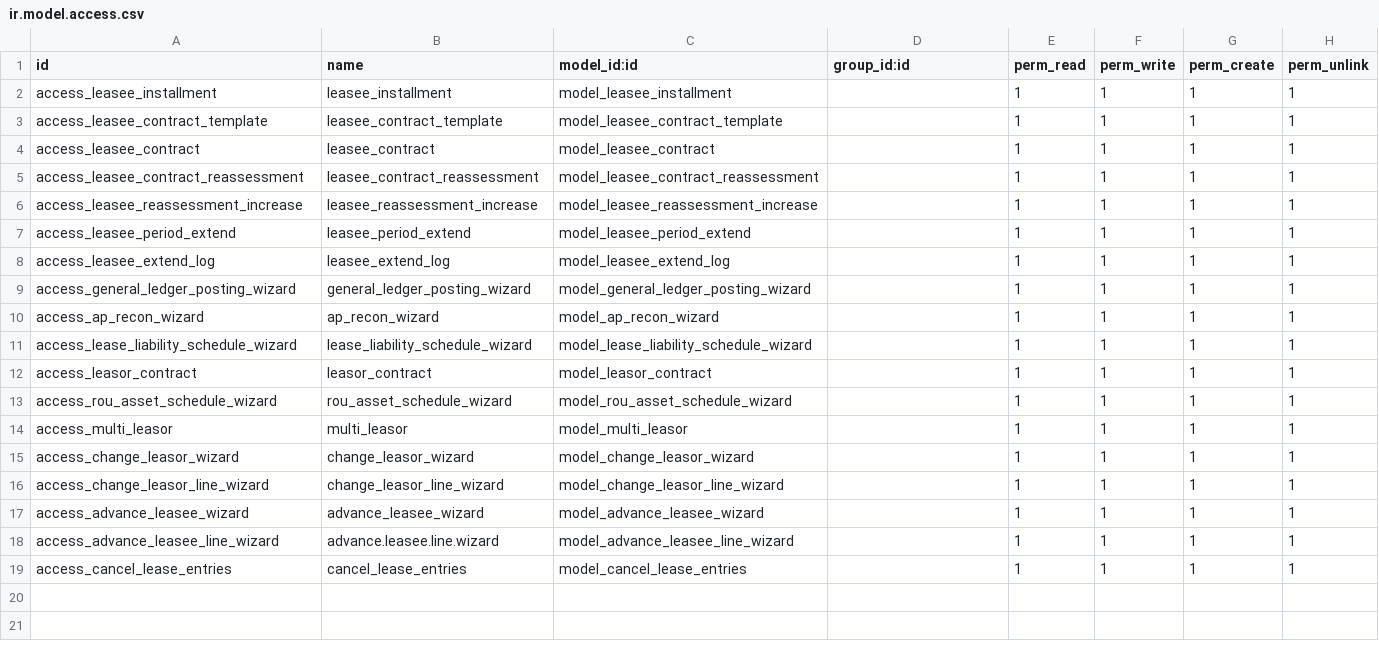
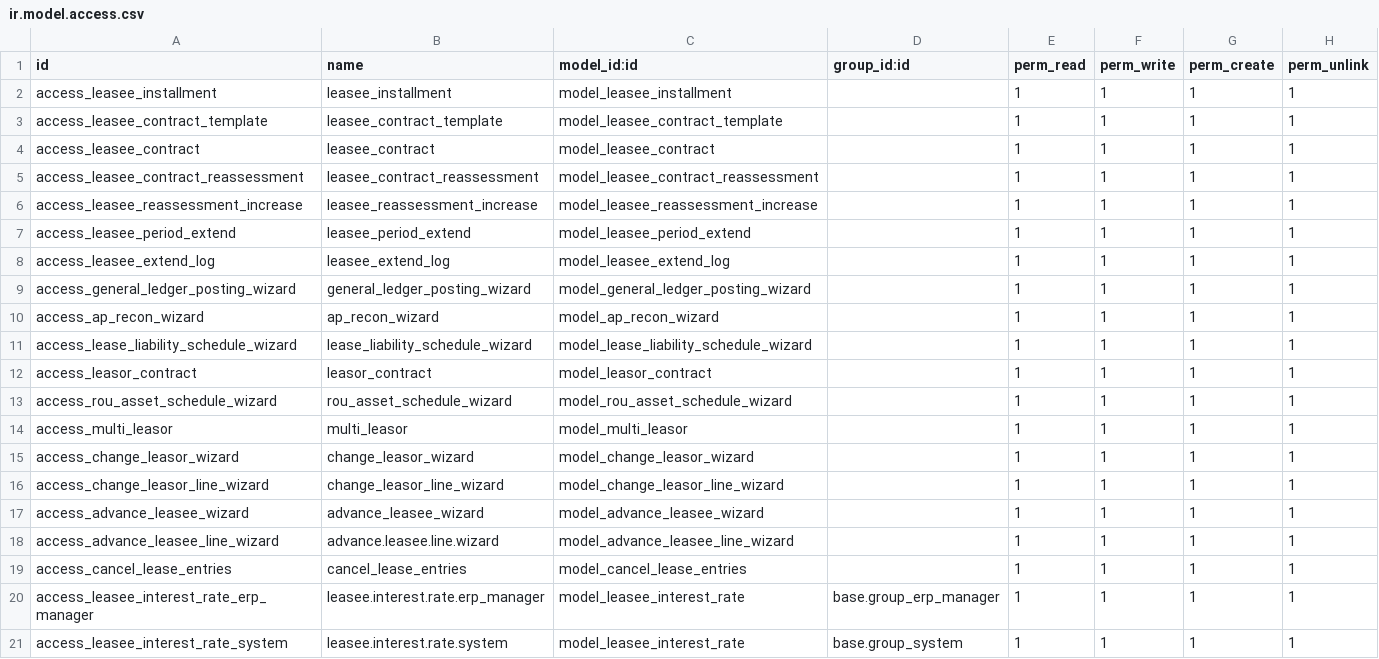
Before and after one commit to cybrosystech/Multi-Clouding, a CSV file: lease_management/security/ir.model.access.csv, drawn as a sheet.

Commit message:
[UPDATE] Changes on the lease extension in the case of multi leaseor, adding lease interest rate - lease_management

```diff
--- a/lease_management/security/ir.model.access.csv
+++ b/lease_management/security/ir.model.access.csv
@@ -19 +19,3 @@ access_advance_leasee_line_wizard,advance.leasee.line.wizard,model_advance_lease
 access_cancel_lease_entries,cancel_lease_entries,model_cancel_lease_entries,,1,1,1,1
+access_leasee_interest_rate_erp_manager,leasee.interest.rate.erp_manager,model_leasee_interest_rate,base.group_erp_manager,1,1,1,1
+access_leasee_interest_rate_system,leasee.interest.rate.system,model_leasee_interest_rate,base.group_system,1,1,1,1
```
Also changed, not shown: 7 other files.
